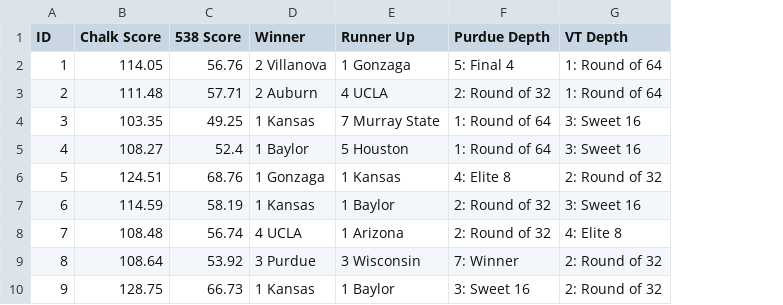
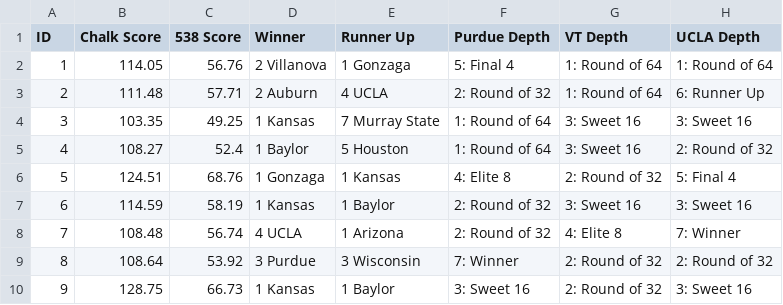
Before and after one commit to dbolduc/bracketeering, a CSV file: 2022/data/sortable_cheat_sheet.csv, drawn as a sheet; only a part is shown; the diff names each change by its address in the sheet, - before the commit and + after, or states it on an @@ line.

Commit message:
feat: add ucla to cheat sheet

```diff
--- a/2022/data/sortable_cheat_sheet.csv
+++ b/2022/data/sortable_cheat_sheet.csv
+column H (UCLA Depth), rows 2-10: 1: Round of 64 | 6: Runner Up | 3: Sweet 16 | 2: Round of 32 | 5: Final 4 | 3: Sweet 16 | 7: Winner | 2: Round of 32 | 3: Sweet 16
```
Also changed, not shown: 1 other file.
